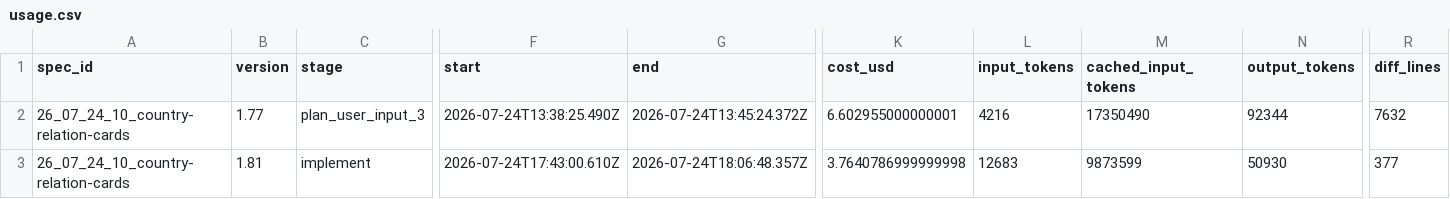
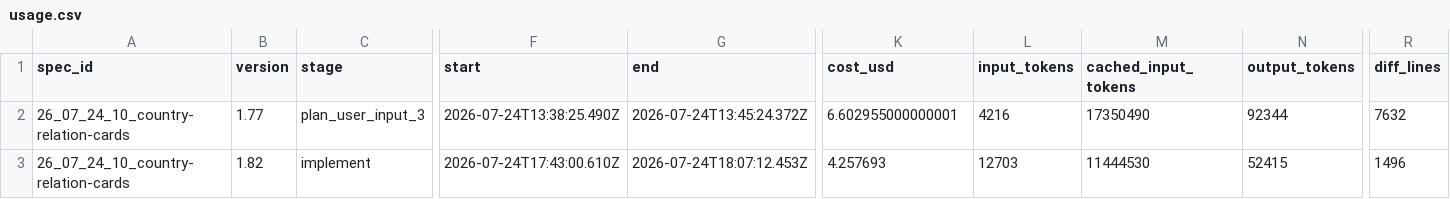
Before and after one commit to KonH/GlobalStrategy, a CSV file: Docs/Specs/26_07_24_10_country-relation-cards/usage.csv, drawn as a sheet; only a part is shown, gaps mark what is left out; the diff names each change by its address in the sheet, - before the commit and + after, or states it on an @@ line.

```diff
--- a/Docs/Specs/26_07_24_10_country-relation-cards/usage.csv
+++ b/Docs/Specs/26_07_24_10_country-relation-cards/usage.csv
-B3 (version): 1.81
+B3 (version): 1.82
-G3 (end): 2026-07-24T18:06:48.357Z
+G3 (end): 2026-07-24T18:07:12.453Z
-K3 (cost_usd): 3.7640786999999998
+K3 (cost_usd): 4.257693
-L3 (input_tokens): 12683
+L3 (input_tokens): 12703
-M3 (cached_input_tokens): 9873599
+M3 (cached_input_tokens): 11444530
-N3 (output_tokens): 50930
+N3 (output_tokens): 52415
-R3 (diff_lines): 377
+R3 (diff_lines): 1496
```
Also changed, not shown: 23 other files.
